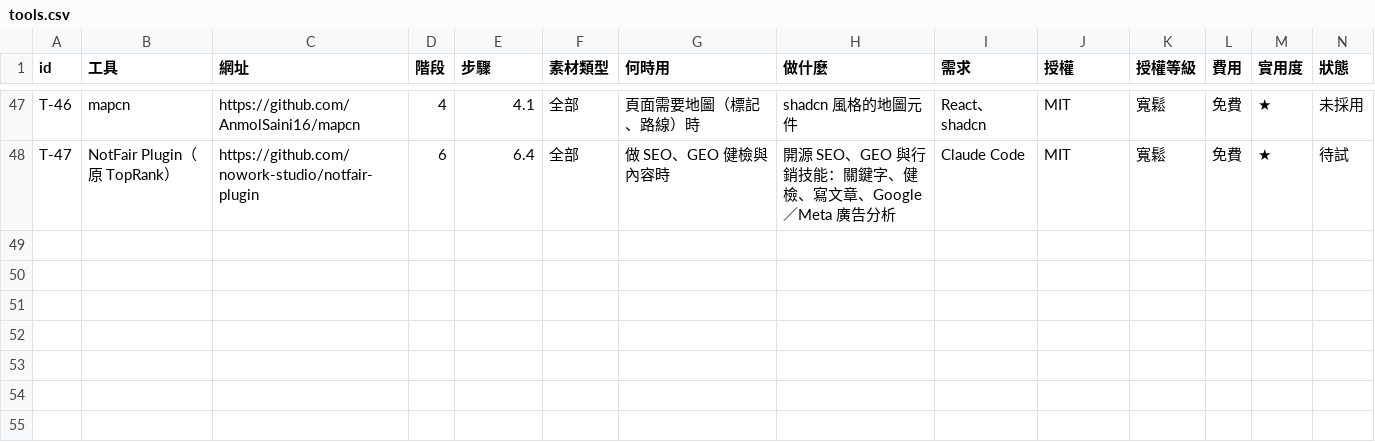
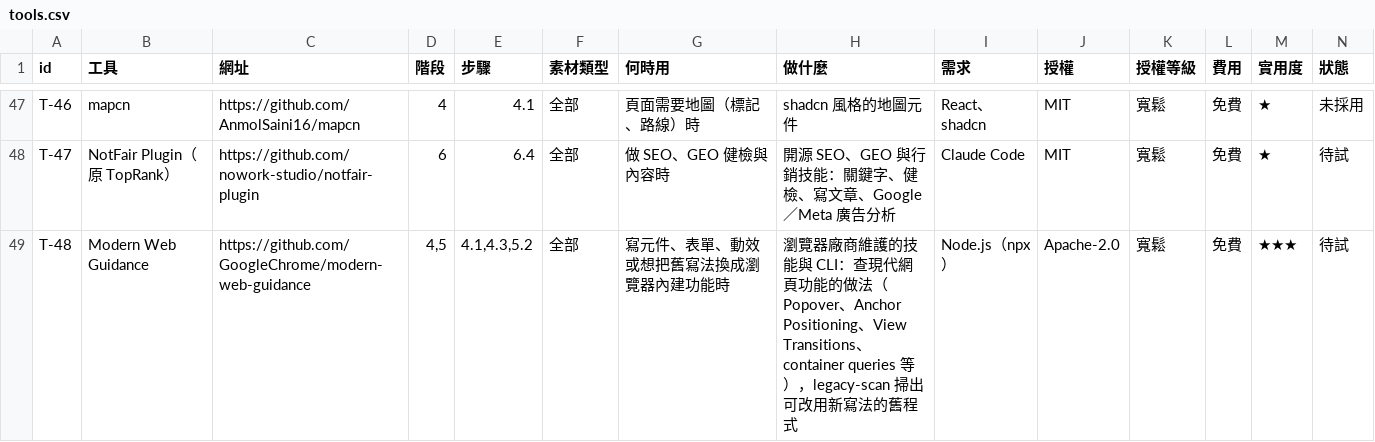
Before and after one commit to mick3412/web-playbook, a CSV file: data/tools.csv, drawn as a sheet; only a part is shown, gaps mark what is left out; rows hold the shown columns only; the diff names each change by its address in the sheet, - before the commit and + after, or states it on an @@ line.

```diff
--- a/data/tools.csv
+++ b/data/tools.csv
+row 49: T-48 | Modern Web Guidance | https://github.com/GoogleChrome/modern-web-guidance | 4,5 | 4.1,4.3,5.2 | 全部 | 寫元件、表單、動效或想把舊寫法換成瀏覽器內建功能時 | 瀏覽器廠商維護的技能與 CLI：查現代網頁功能的做法（Popover、Anchor Positioning、View Transitions、container queries 等），legacy-scan 掃出可改用新寫法的舊程式 | Node.js（npx） | Apache-2.0 | 寬鬆 | 免費 | ★★★ | 待試
```
Also changed, not shown: data/recipes.csv, data/sources.csv, 5 other files.
